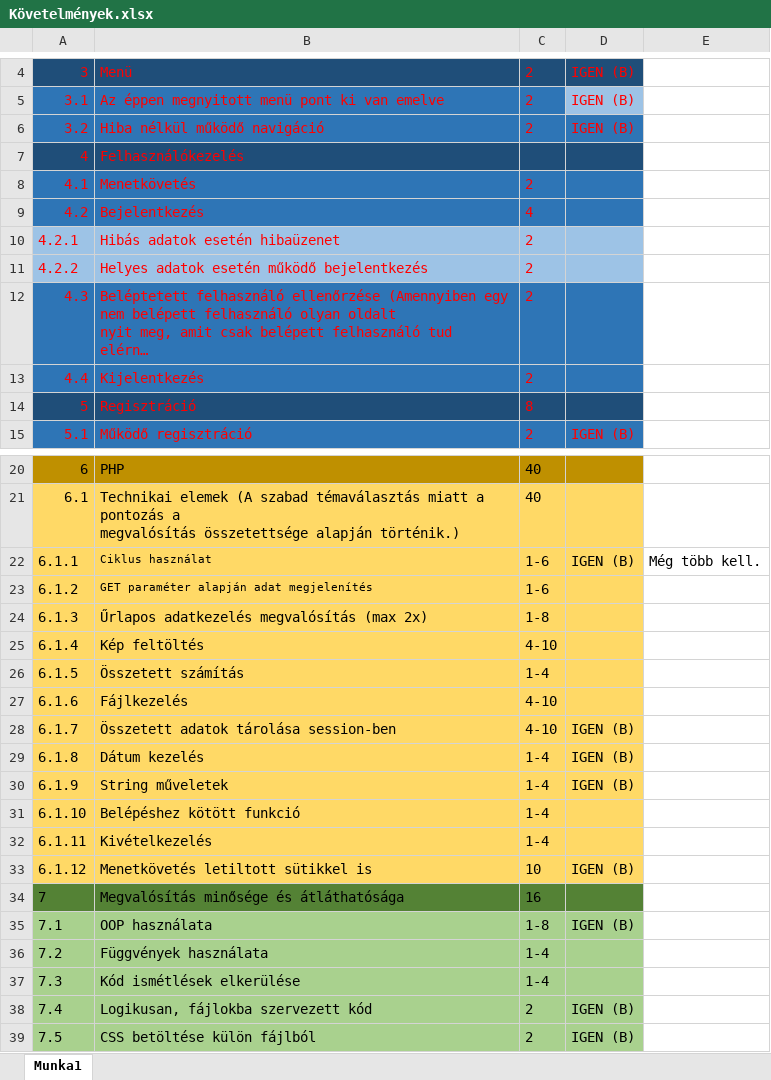
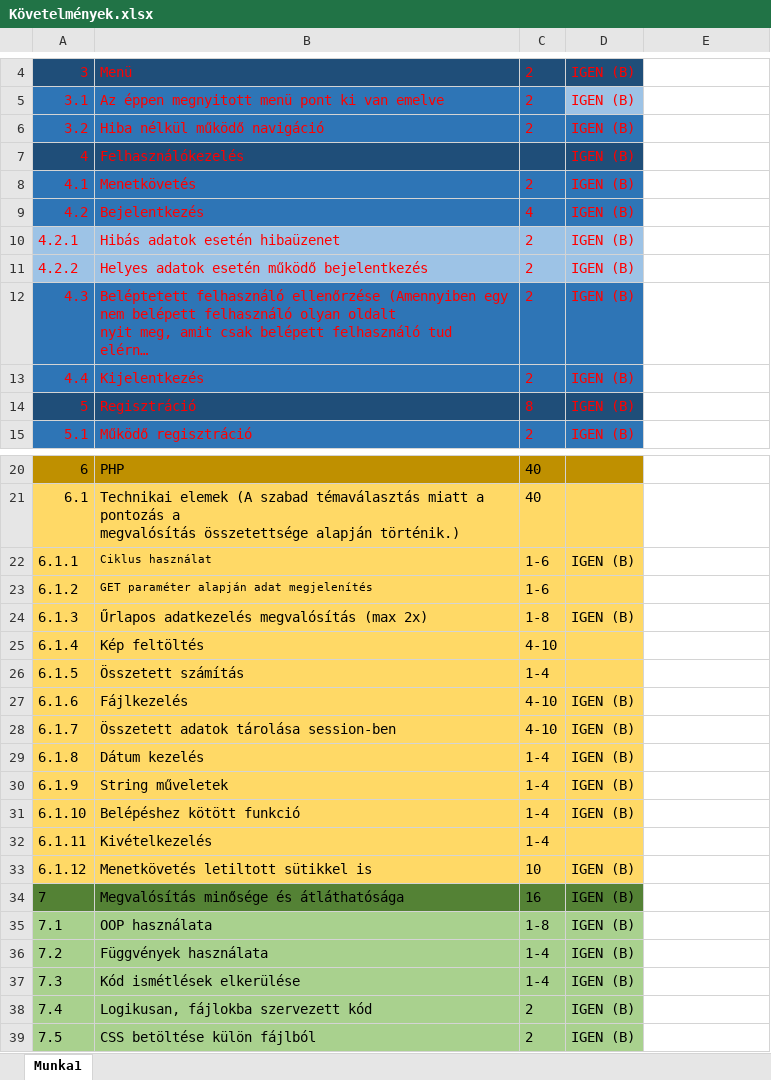
Before and after one commit to IPlayZed/Web-design-project, an Excel workbook: Követelmények.xlsx, sheet Munka1, drawn as a sheet; only a part is shown, gaps mark what is left out; long unchanged cells end in …; values as stored, in another font and other column widths than the file's, no borders; the diff names each change by its address in the sheet, - before the commit and + after, or states it on an @@ line.

```diff
--- a/Követelmények.xlsx (sheet Munka1)
+++ b/Követelmények.xlsx (sheet Munka1)
-D7:D14: (empty)
+D7:D14: IGEN (B)
-E22: Még több kell.
+E22: (empty)
-D24: (empty)
+D24: IGEN (B)
-D27: (empty)
+D27: IGEN (B)
-D31: (empty)
+D31: IGEN (B)
-D34: (empty)
+D34: IGEN (B)
-D36:D37: (empty)
+D36:D37: IGEN (B)
```
Also changed, not shown: 15 other files.
